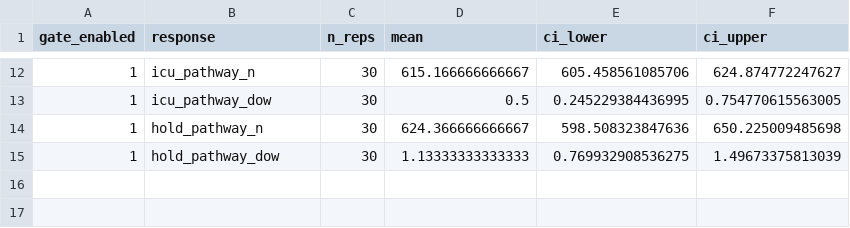
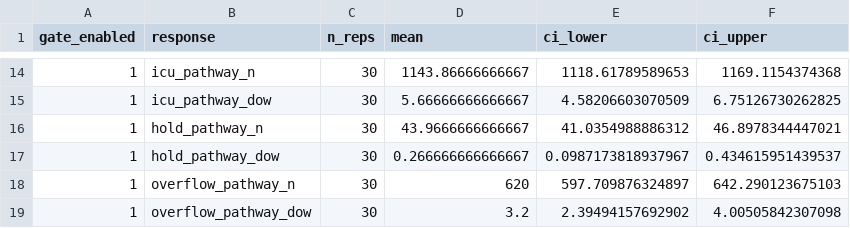
Before and after one commit to natosys/Battlefield-Casualty-Handling, a CSV file: data/icu_gate/icu_gate_summary.csv, drawn as a sheet; only a part is shown, gaps mark what is left out; the diff covers the shown part only.

```diff
--- a/data/icu_gate/icu_gate_summary.csv
+++ b/data/icu_gate/icu_gate_summary.csv
@@ -12,4 +14,6 @@
-1,"icu_pathway_n",30,615.166666666667,605.458561085706,624.874772247627
-1,"icu_pathway_dow",30,0.5,0.245229384436995,0.754770615563005
-1,"hold_pathway_n",30,624.366666666667,598.508323847636,650.225009485698
-1,"hold_pathway_dow",30,1.13333333333333,0.769932908536275,1.49673375813039
+1,"icu_pathway_n",30,1143.86666666667,1118.61789589653,1169.1154374368
+1,"icu_pathway_dow",30,5.66666666666667,4.58206603070509,6.75126730262825
+1,"hold_pathway_n",30,43.9666666666667,41.0354988886312,46.8978344447021
+1,"hold_pathway_dow",30,0.266666666666667,0.0987173818937967,0.434615951439537
+1,"overflow_pathway_n",30,620,597.709876324897,642.290123675103
+1,"overflow_pathway_dow",30,3.2,2.39494157692902,4.00505842307098
```
Also changed, not shown: 2 added rows and 30 edited cells elsewhere in this file, data/icu_gate/icu_gate_paired.csv, data/icu_gate/icu_gate_replications.csv.
